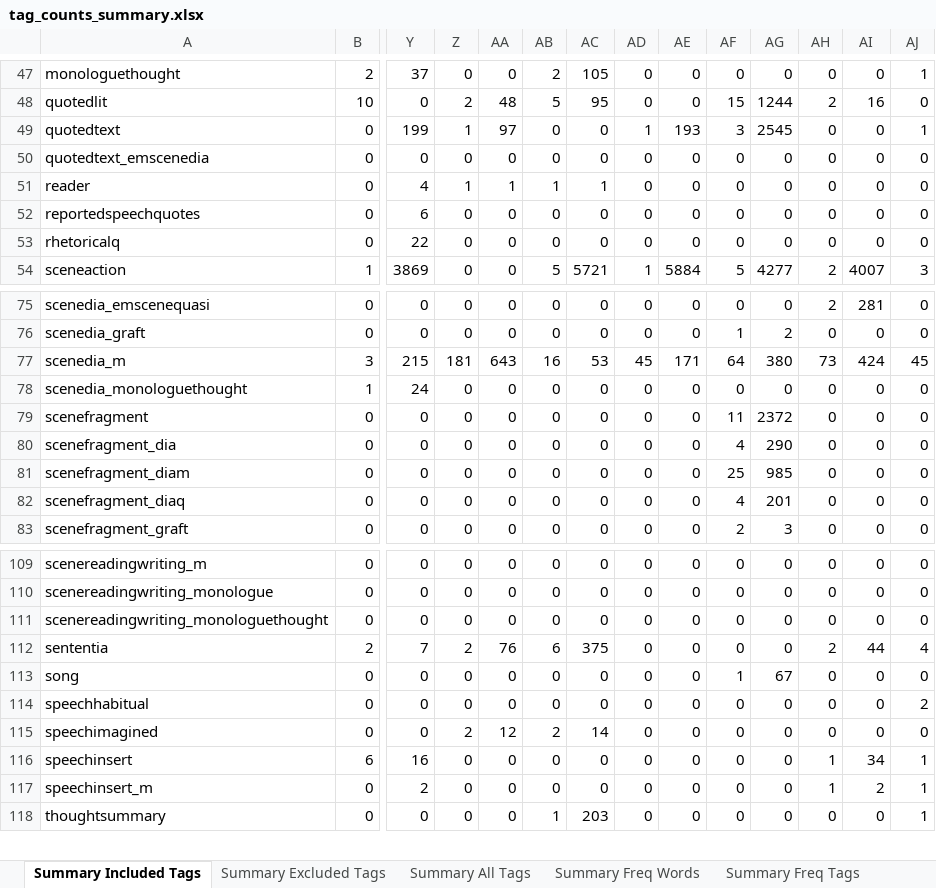
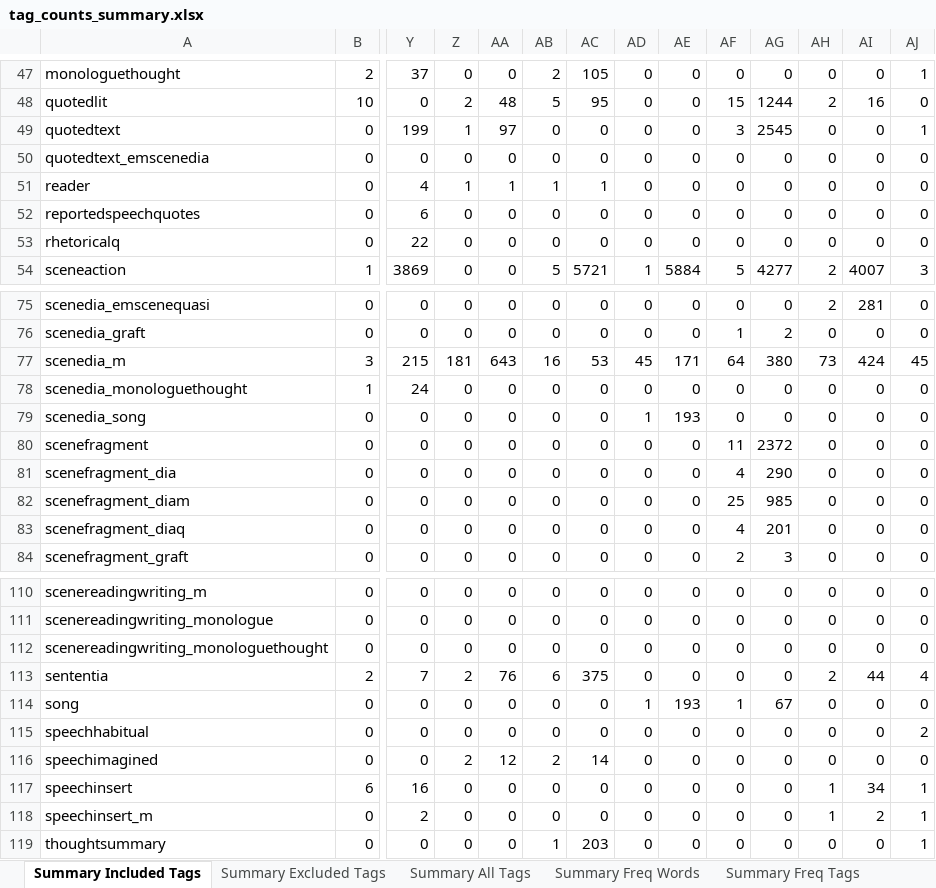
Before and after one commit to aculich/novel-scenification, an Excel workbook: data/tag_counts_summary.xlsx, sheet Summary Included Tags, drawn as a sheet; only a part is shown, gaps mark what is left out; values as stored, in another font and other column widths than the file's, no cell formats; addresses are those after the commit; rows hold the shown columns only; the diff names each change by its address in the sheet, - before the commit and + after, or states it on an @@ line.

```diff
--- a/data/tag_counts_summary.xlsx (sheet Summary Included Tags)
+++ b/data/tag_counts_summary.xlsx (sheet Summary Included Tags)
-AD49: 1
+AD49: 0
-AE49: 193
+AE49: 0
+row 79: scenedia_song | 0 | 0 | 0 | 0 | 0 | 0 | 1 | 193 | 0 | 0 | 0 | 0 | 0
-AD114: 0
+AD114: 1
-AE114: 0
+AE114: 193
```
Also changed, not shown: sheet Summary Freq Words, sheet Summary Freq Tags, sheet Summary All Tags, sheet 1828 Cunningham 1_2_12439 Final, sheet Summary Excluded Tags, cell formats, 3 other files.
